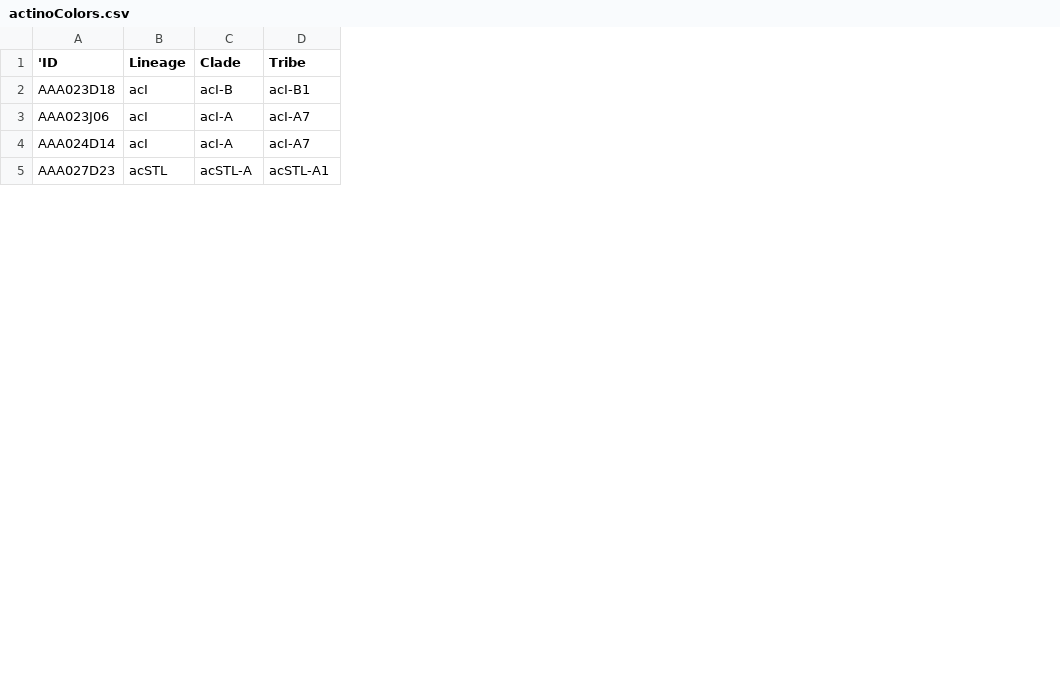
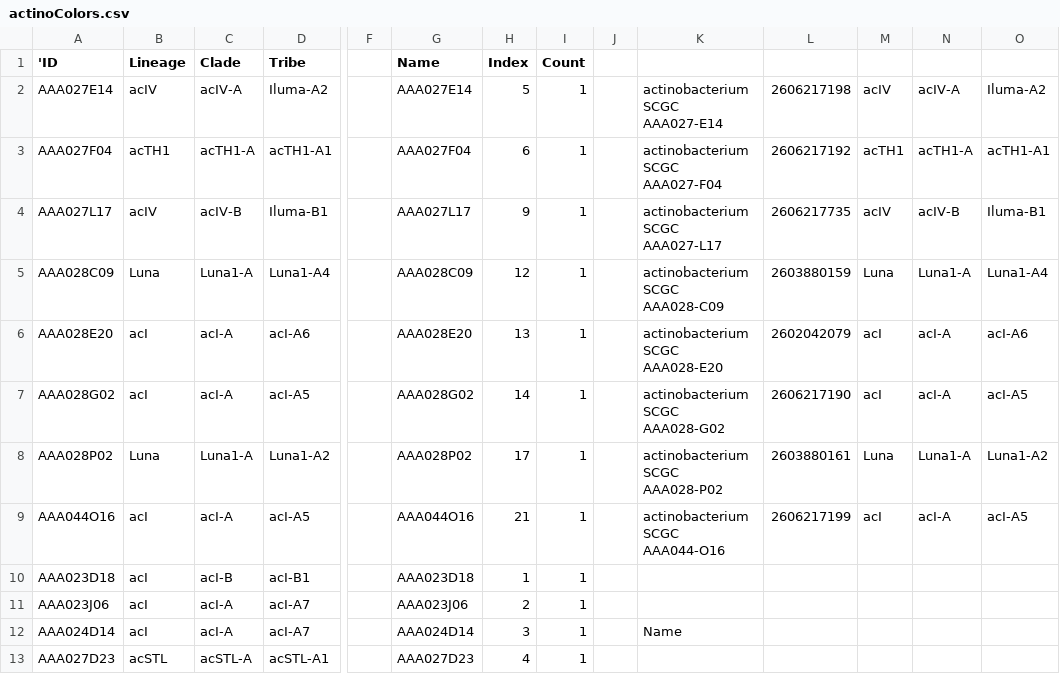
Before and after one commit to celawson87/reverseEcology, a CSV file: ExternalData/actinoColors.csv, drawn as a sheet; only a part is shown, gaps mark what is left out; rows hold the shown columns only; the diff names each change by its address in the sheet, - before the commit and + after, or states it on an @@ line.

Commit message:
Rerun computation of seed sets and cluster analysis.
Update also includes removal of colored labels from analyzeSeedSets.py as updated classification from new phylogenetic tree is still in progress.

```diff
--- a/ExternalData/actinoColors.csv
+++ b/ExternalData/actinoColors.csv
+column F, empty
+column G (Name), rows 10-13: AAA023D18 | AAA023J06 | AAA024D14 | AAA027D23
+column H (Index), rows 10-13: 1 | 2 | 3 | 4
+column I (Count), rows 10-13: all 1
+column J, empty
+column K, row 12: Name
+column L, empty
+column M, empty
+column N, empty
+column O, empty
+row 2: AAA027E14 | acIV | acIV-A | Iluma-A2 |  | AAA027E14 | 5 | 1 |  | actinobacterium SCGC AAA027-E14 | 2606217198 | acIV | acIV-A | Iluma-A2
+row 3: AAA027F04 | acTH1 | acTH1-A | acTH1-A1 |  | AAA027F04 | 6 | 1 |  | actinobacterium SCGC AAA027-F04 | 2606217192 | acTH1 | acTH1-A | acTH1-A1
+row 4: AAA027L17 | acIV | acIV-B | Iluma-B1 |  | AAA027L17 | 9 | 1 |  | actinobacterium SCGC AAA027-L17 | 2606217735 | acIV | acIV-B | Iluma-B1
+row 5: AAA028C09 | Luna | Luna1-A | Luna1-A4 |  | AAA028C09 | 12 | 1 |  | actinobacterium SCGC AAA028-C09 | 2603880159 | Luna | Luna1-A | Luna1-A4
+row 6: AAA028E20 | acI | acI-A | acI-A6 |  | AAA028E20 | 13 | 1 |  | actinobacterium SCGC AAA028-E20 | 2602042079 | acI | acI-A | acI-A6
+row 7: AAA028G02 | acI | acI-A | acI-A5 |  | AAA028G02 | 14 | 1 |  | actinobacterium SCGC AAA028-G02 | 2606217190 | acI | acI-A | acI-A5
+row 8: AAA028P02 | Luna | Luna1-A | Luna1-A2 |  | AAA028P02 | 17 | 1 |  | actinobacterium SCGC AAA028-P02 | 2603880161 | Luna | Luna1-A | Luna1-A2
+row 9: AAA044O16 | acI | acI-A | acI-A5 |  | AAA044O16 | 21 | 1 |  | actinobacterium SCGC AAA044-O16 | 2606217199 | acI | acI-A | acI-A5
```
Also changed, not shown: 8 other files.
